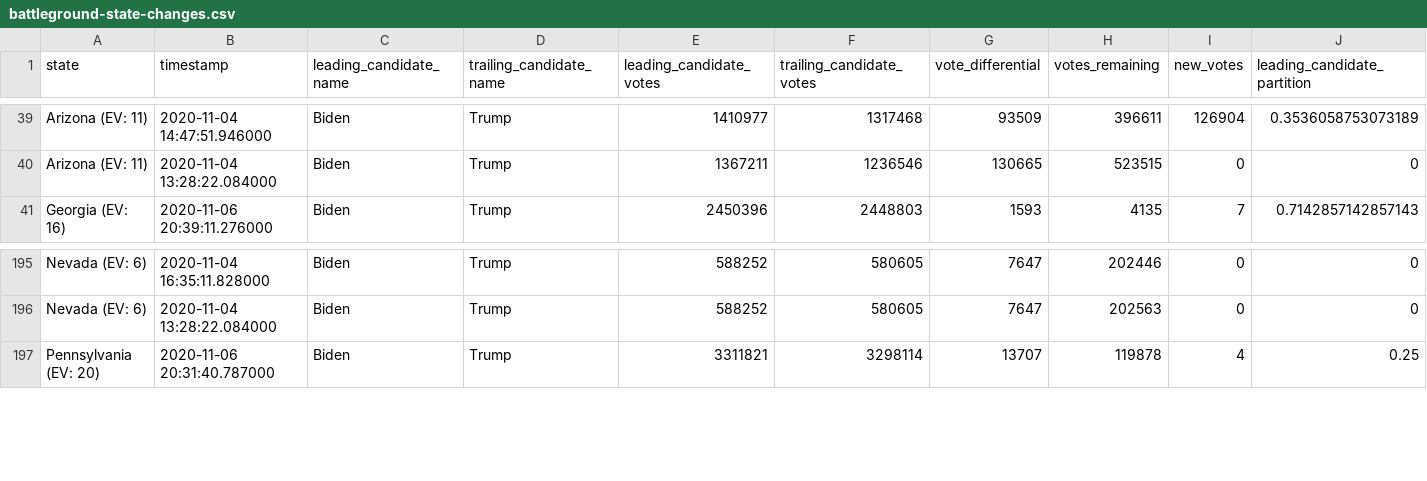
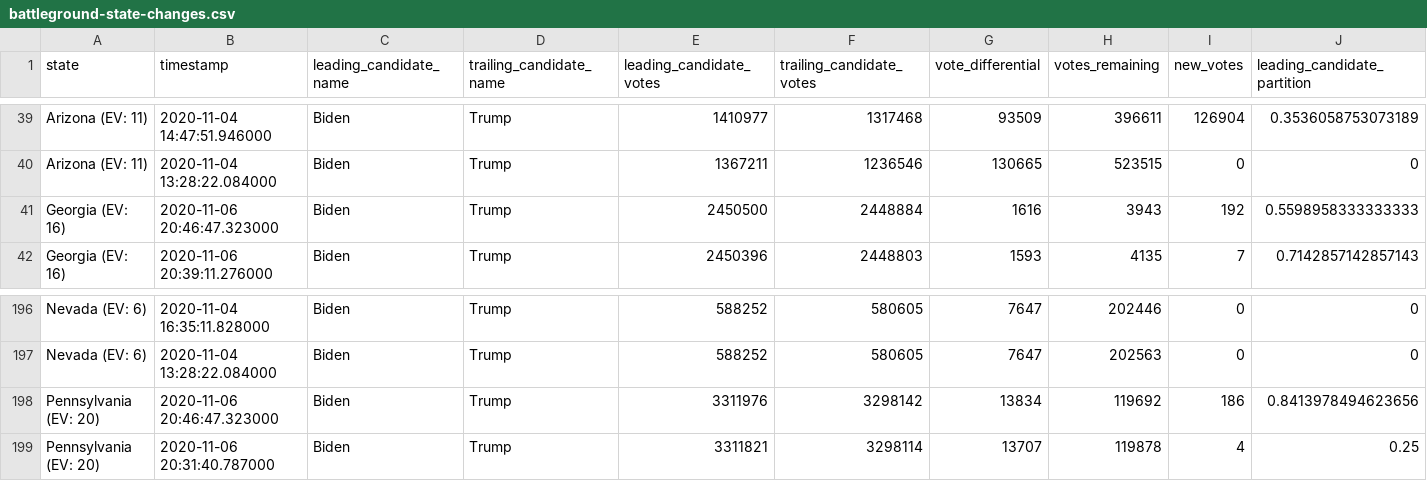
Before and after one commit to hellopat/nyt-2020-election-scraper, a CSV file: battleground-state-changes.csv, drawn as a sheet; only a part is shown, gaps mark what is left out; rows hold the shown columns only; the diff names each change by its address in the sheet, - before the commit and + after, or states it on an @@ line.

```diff
--- a/battleground-state-changes.csv
+++ b/battleground-state-changes.csv
+row 41: Georgia (EV: 16) | 2020-11-06 20:46:47.323000 | Biden | Trump | 2450500 | 2448884 | 1616 | 3943 | 192 | 0.5598958333333333
+row 198: Pennsylvania (EV: 20) | 2020-11-06 20:46:47.323000 | Biden | Trump | 3311976 | 3298142 | 13834 | 119692 | 186 | 0.8413978494623656
```
Also changed, not shown: 3 other files.
